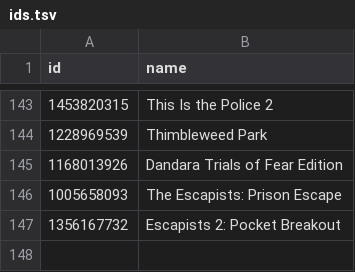
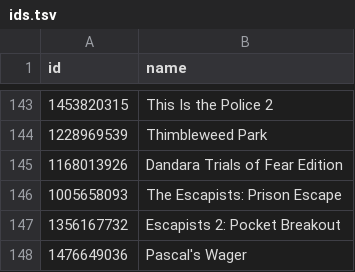
Before and after one commit to albertquiroga/awesome-ios-game-ports, a TSV file: ids.tsv, drawn as a sheet; only a part is shown, gaps mark what is left out.

Commit message:
Pascal's wager

```diff
--- a/ids.tsv
+++ b/ids.tsv
@@ -147 +147,2 @@ id	name
 1356167732	"Escapists 2: Pocket Breakout"
+1476649036	"Pascal's Wager"
```
